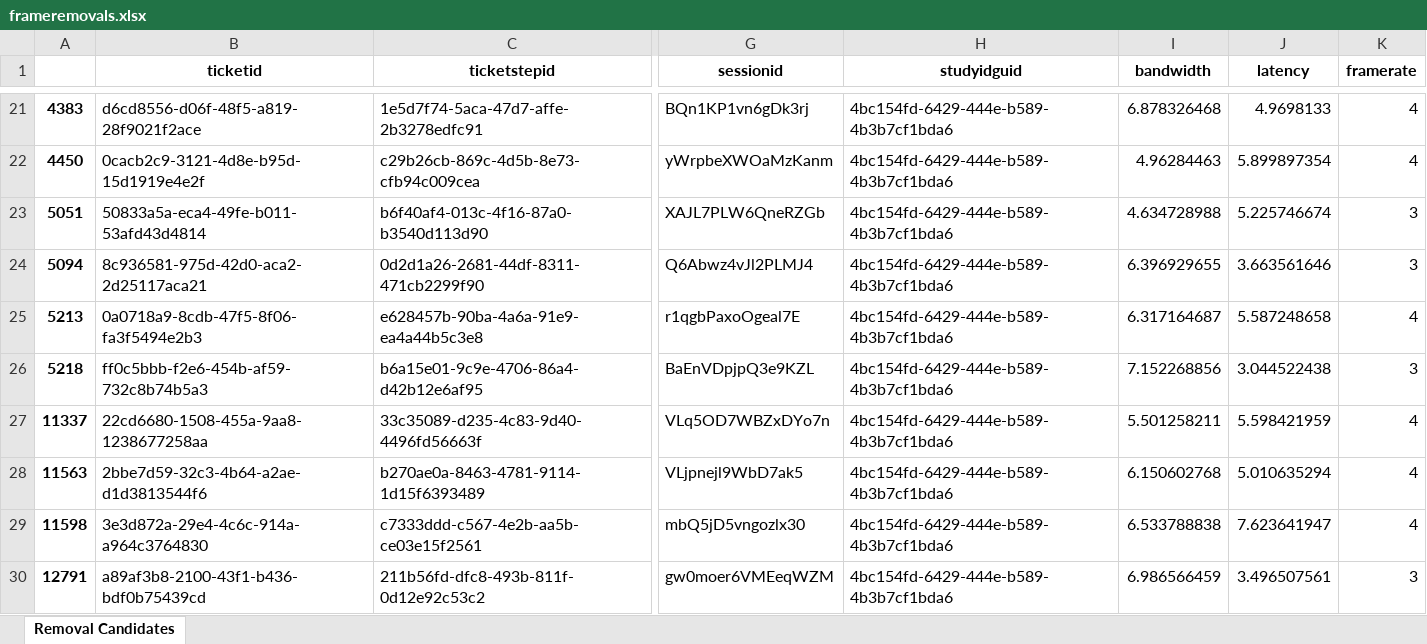
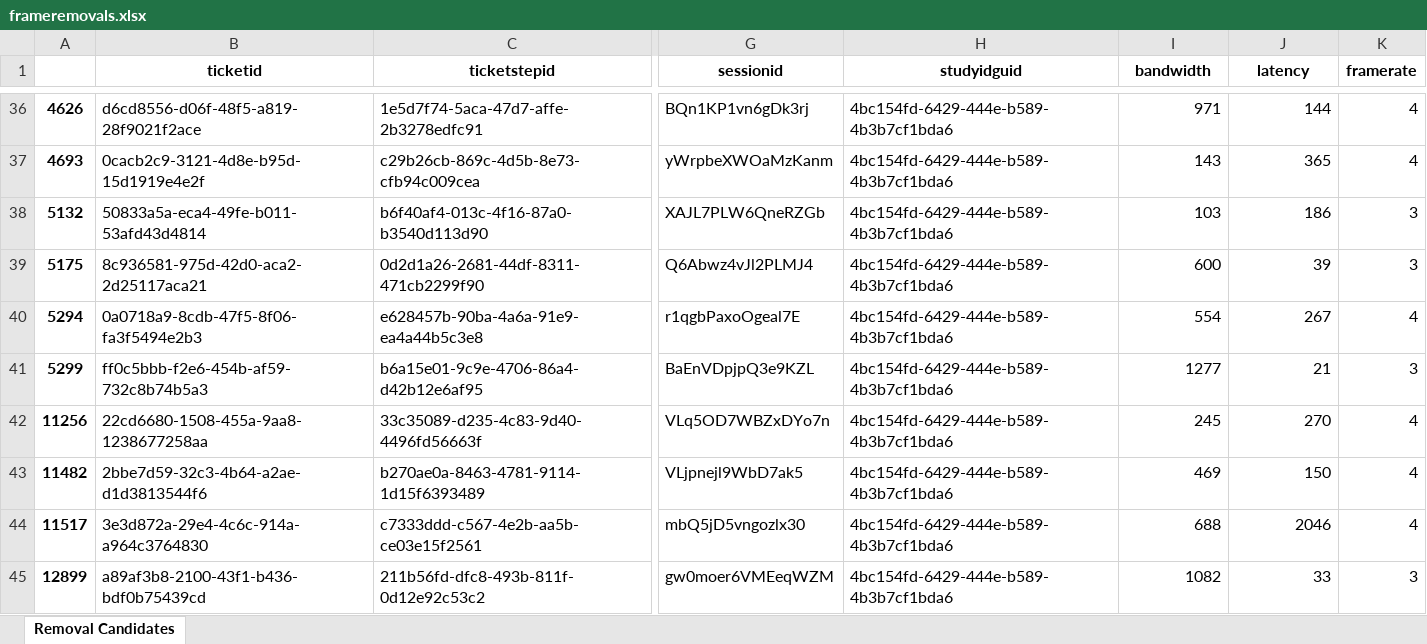
Before and after one commit to justinstuck/Frame, an Excel workbook: frameremovals.xlsx, sheet Removal Candidates, drawn as a sheet; only a part is shown, gaps mark what is left out; values as stored, in another font and other column widths than the file's, no borders; addresses are those after the commit; the diff covers the shown part only; the diff names each change by its address in the sheet, - before the commit and + after, or states it on an @@ line.

```diff
--- a/frameremovals.xlsx (sheet Removal Candidates)
+++ b/frameremovals.xlsx (sheet Removal Candidates)
-A36: 4383
+A36: 4626
-I36 (bandwidth): 6.878326468
+I36 (bandwidth): 971
-J36 (latency): 4.9698133
+J36 (latency): 144
-A37: 4450
+A37: 4693
-I37 (bandwidth): 4.96284463
+I37 (bandwidth): 143
-J37 (latency): 5.899897354
+J37 (latency): 365
-A38: 5051
+A38: 5132
-I38 (bandwidth): 4.634728988
+I38 (bandwidth): 103
-J38 (latency): 5.225746674
+J38 (latency): 186
-A39: 5094
+A39: 5175
-I39 (bandwidth): 6.396929655
+I39 (bandwidth): 600
-J39 (latency): 3.663561646
+J39 (latency): 39
-A40: 5213
+A40: 5294
-I40 (bandwidth): 6.317164687
+I40 (bandwidth): 554
-J40 (latency): 5.587248658
+J40 (latency): 267
-A41: 5218
+A41: 5299
-I41 (bandwidth): 7.152268856
+I41 (bandwidth): 1277
-J41 (latency): 3.044522438
+J41 (latency): 21
-A42: 11337
+A42: 11256
-I42 (bandwidth): 5.501258211
+I42 (bandwidth): 245
-J42 (latency): 5.598421959
+J42 (latency): 270
-A43: 11563
+A43: 11482
-I43 (bandwidth): 6.150602768
+I43 (bandwidth): 469
-J43 (latency): 5.010635294
+J43 (latency): 150
-A44: 11598
+A44: 11517
-I44 (bandwidth): 6.533788838
+I44 (bandwidth): 688
-J44 (latency): 7.623641947
+J44 (latency): 2046
-A45: 12791
+A45: 12899
-I45 (bandwidth): 6.986566459
+I45 (bandwidth): 1082
-J45 (latency): 3.496507561
+J45 (latency): 33
```
Also changed, not shown: 22 added rows, 7 removed rows and 44 edited cells elsewhere in this sheet, 8 other files.
